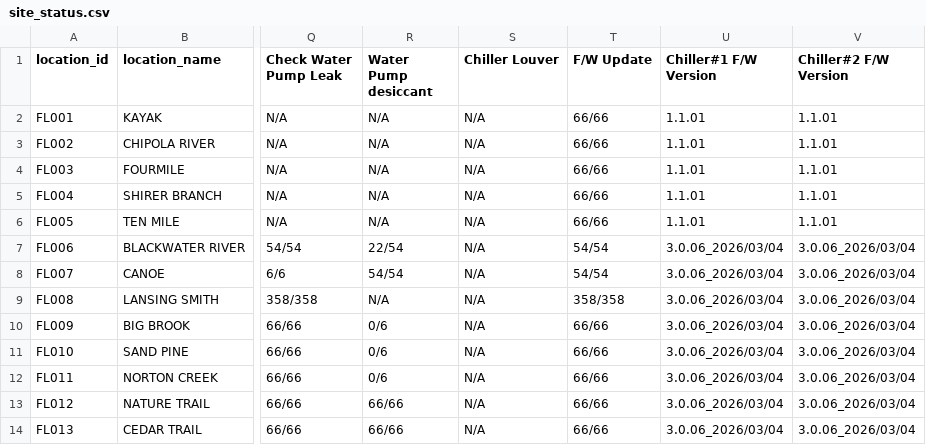
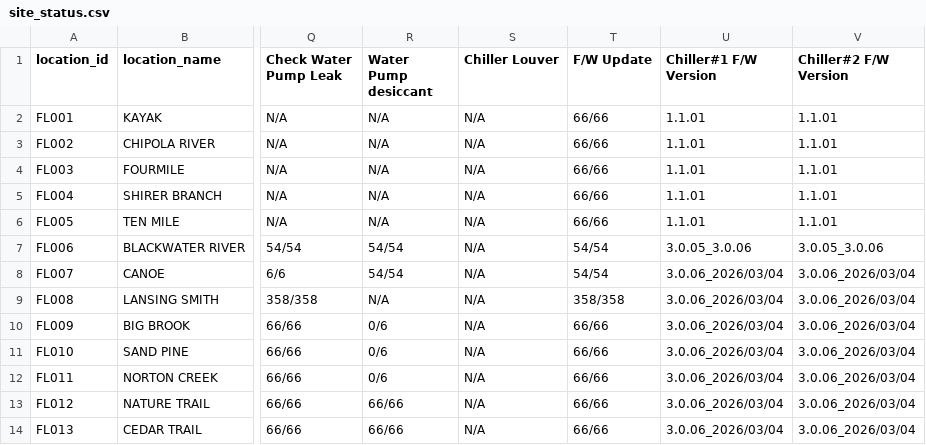
Before and after one commit to Eucalyptuss/site_work_status_dashboard, a CSV file: site_status.csv, drawn as a sheet; only a part is shown, gaps mark what is left out; the diff names each change by its address in the sheet, - before the commit and + after, or states it on an @@ line.

```diff
--- a/site_status.csv
+++ b/site_status.csv
-R7 (Water Pump desiccant): 22/54
+R7 (Water Pump desiccant): 54/54
-U7 (Chiller#1 F/W Version): 3.0.06_2026/03/04
+U7 (Chiller#1 F/W Version): 3.0.05_3.0.06
-V7 (Chiller#2 F/W Version): 3.0.06_2026/03/04
+V7 (Chiller#2 F/W Version): 3.0.05_3.0.06
```
Also changed, not shown: site_people.csv.
